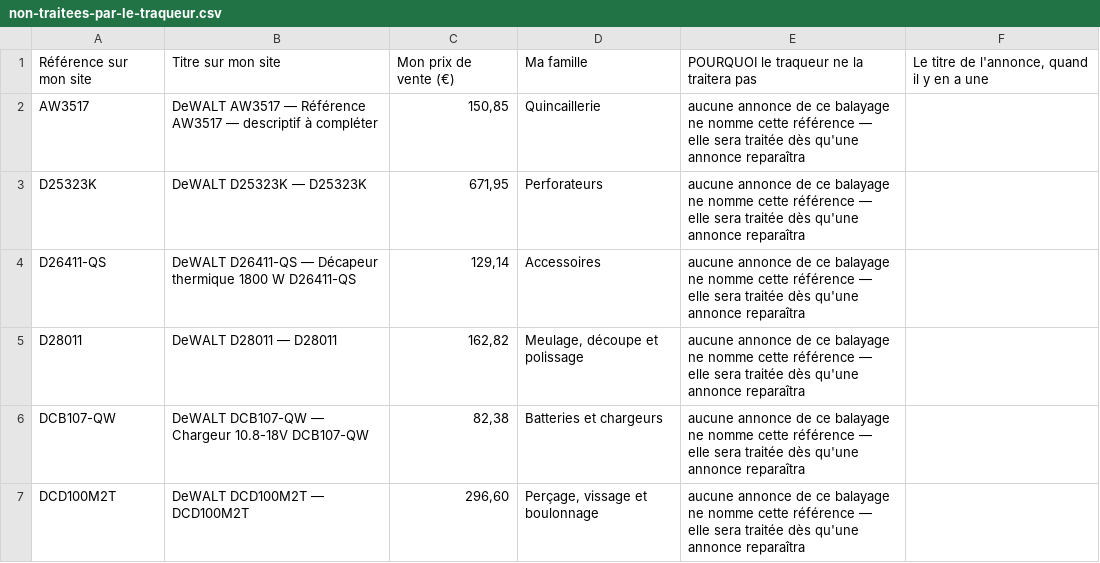
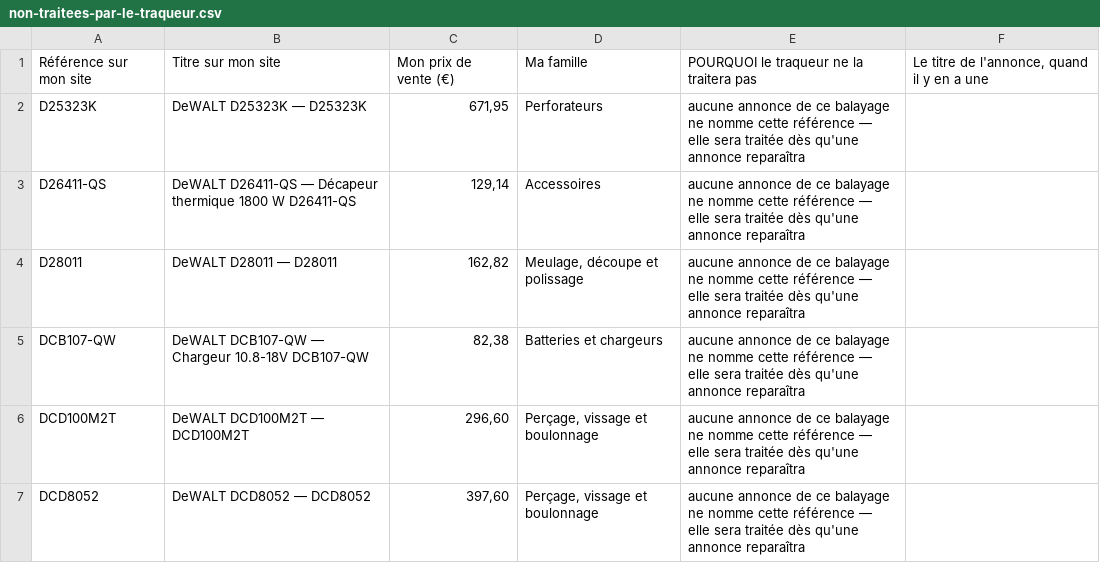
Before and after one commit to nova971z/ish, a CSV file: pirates-tools/archives/idealo/non-traitees-par-le-traqueur.csv, drawn as a sheet; only a part is shown; the shorter side is filled out with more unchanged rows; the diff names each change by its address in the sheet, - before the commit and + after, or states it on an @@ line.

```diff
--- a/pirates-tools/archives/idealo/non-traitees-par-le-traqueur.csv
+++ b/pirates-tools/archives/idealo/non-traitees-par-le-traqueur.csv
-row 2: AW3517 | DeWALT AW3517 — Référence AW3517 — descriptif à compléter | 150,85 | Quincaillerie | aucune annonce de ce balayage ne nomme cette référence — elle sera traitée dès qu'une annonce reparaîtra
```
Also changed, not shown: 2 other files.
